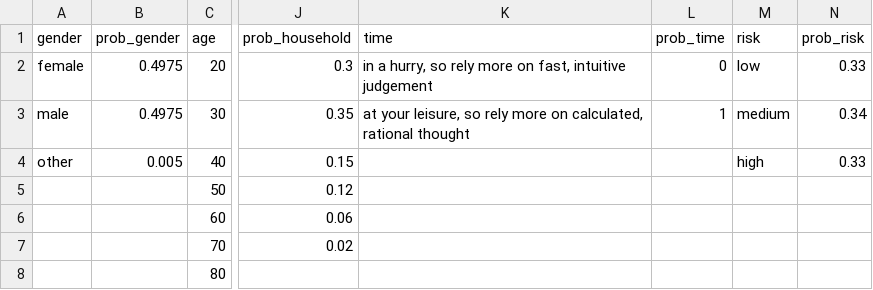
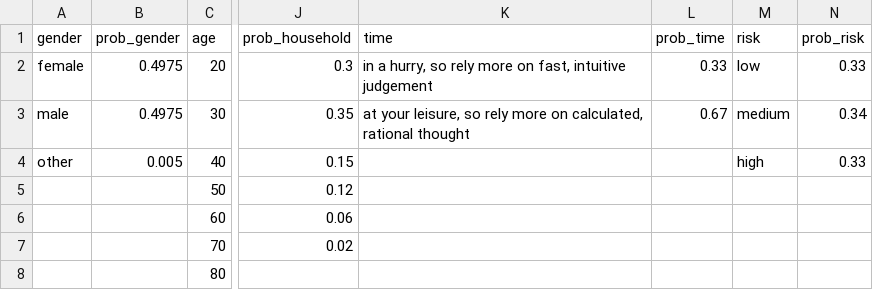
Before and after one commit to mikefsway/polypersona, a CSV file: demoprobs.csv, drawn as a sheet; only a part is shown, gaps mark what is left out; the diff names each change by its address in the sheet, - before the commit and + after, or states it on an @@ line.

Commit message:
Update demoprobs.csv

```diff
--- a/demoprobs.csv
+++ b/demoprobs.csv
-L2 (prob_time): 0
+L2 (prob_time): 0.33
-L3 (prob_time): 1
+L3 (prob_time): 0.67
```
